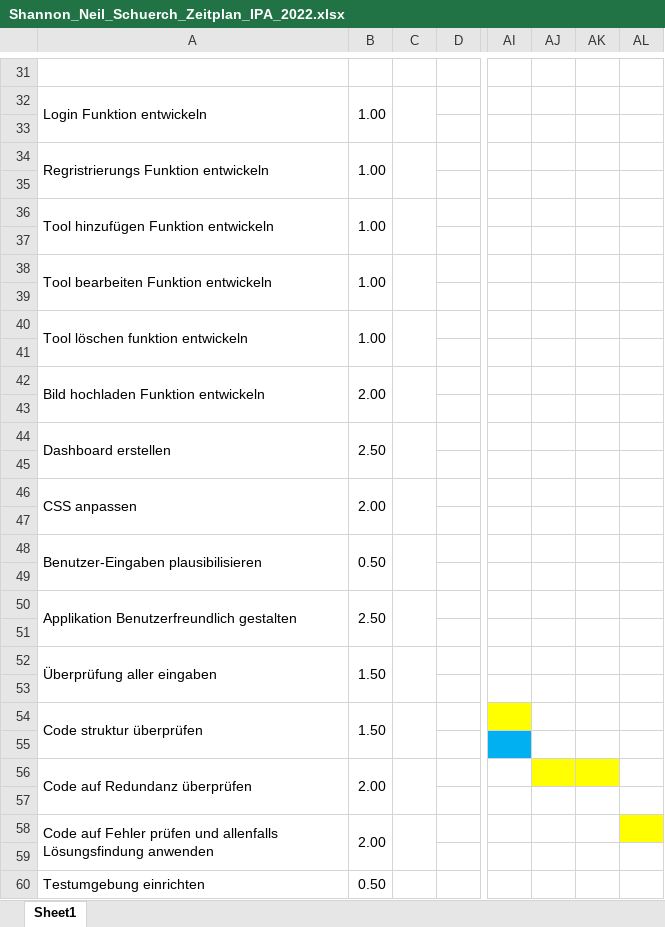
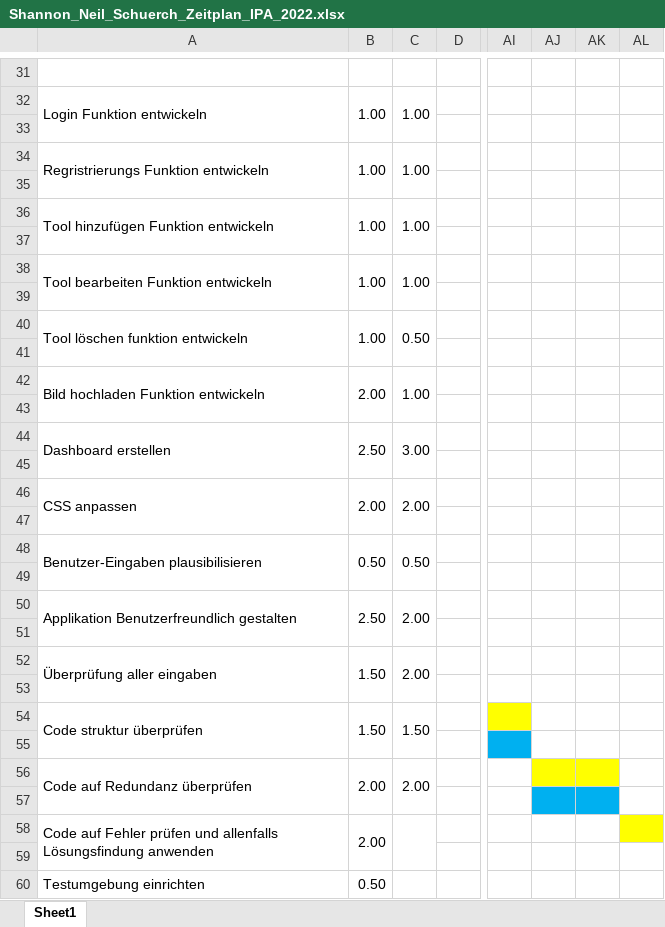
Before and after one commit to snun123/Dashboard, an Excel workbook: Doku/Shannon_Neil_Schuerch_Zeitplan_IPA_2022.xlsx, sheet Sheet1, drawn as a sheet; only a part is shown, gaps mark what is left out; values as stored, in another font and other column widths than the file's, no borders; the diff covers the shown part only; the diff names each change by its address in the sheet, - before the commit and + after, or states it on an @@ line.

```diff
--- a/Doku/Shannon_Neil_Schuerch_Zeitplan_IPA_2022.xlsx (sheet Sheet1)
+++ b/Doku/Shannon_Neil_Schuerch_Zeitplan_IPA_2022.xlsx (sheet Sheet1)
-C32: (empty)
+C32: 1.00
-C34: (empty)
+C34: 1.00
-C36: (empty)
+C36: 1.00
-C38: (empty)
+C38: 1.00
-C40: (empty)
+C40: 0.50
-C42: (empty)
+C42: 1.00
-C44: (empty)
+C44: 3.00
-C46: (empty)
+C46: 2.00
-C48: (empty)
+C48: 0.50
-C50: (empty)
+C50: 2.00
-C52: (empty)
+C52: 2.00
-C54: (empty)
+C54: 1.50
-C56: (empty)
+C56: 2.00
-AJ57:AK57 fill: none
+AJ57:AK57 fill: #00B0F0
```
Also changed, not shown: 13 edited cells and cell formats elsewhere in this sheet, 37 other files.
